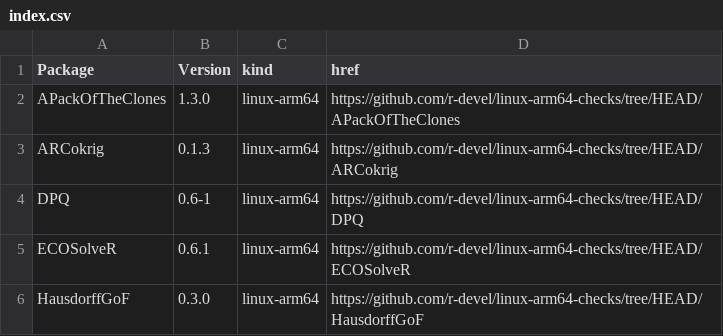
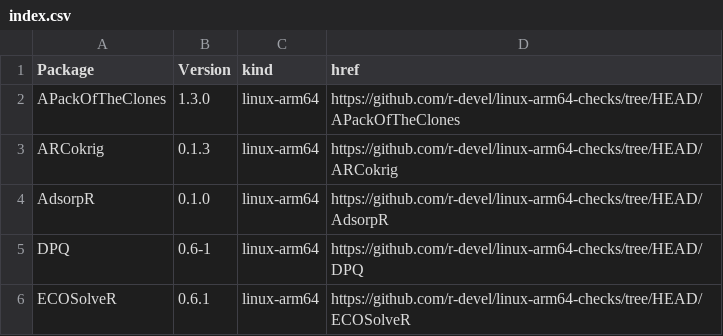
Before and after one commit to r-devel/linux-arm64-checks, a CSV file: index.csv, drawn as a sheet; only a part is shown; the shorter side is filled out with more unchanged rows; the diff names each change by its address in the sheet, - before the commit and + after, or states it on an @@ line.

```diff
--- a/index.csv
+++ b/index.csv
+row 4: AdsorpR | 0.1.0 | linux-arm64 | https://github.com/r-devel/linux-arm64-checks/tree/HEAD/AdsorpR
```
Also changed, not shown: 4 other files.
